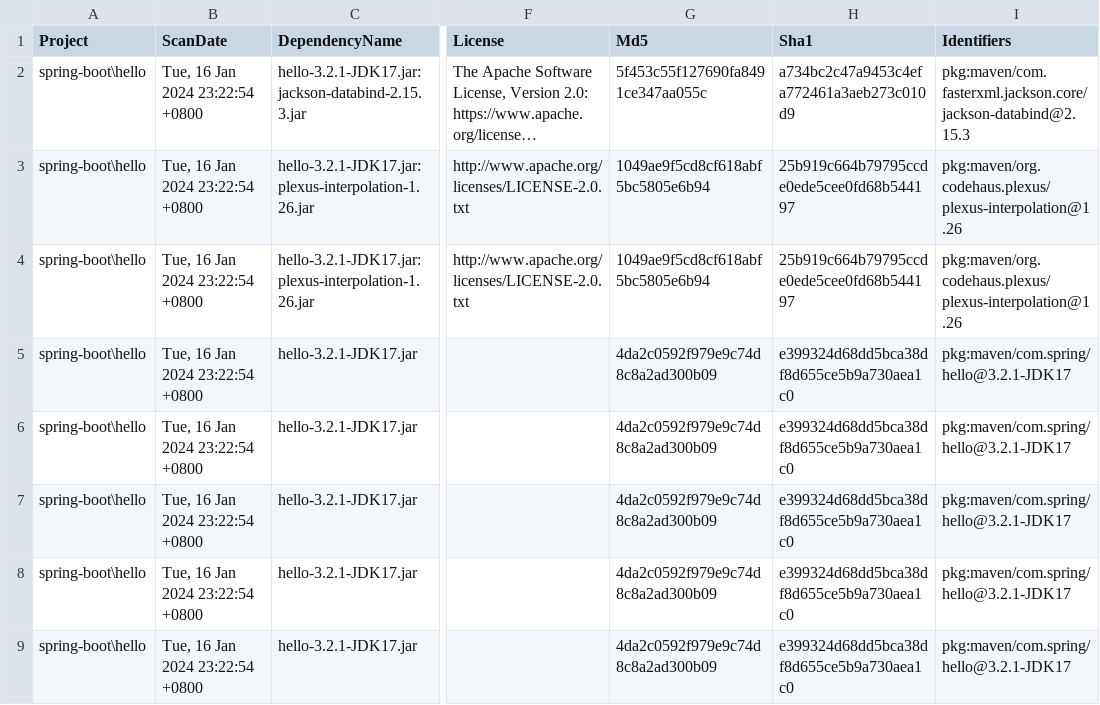
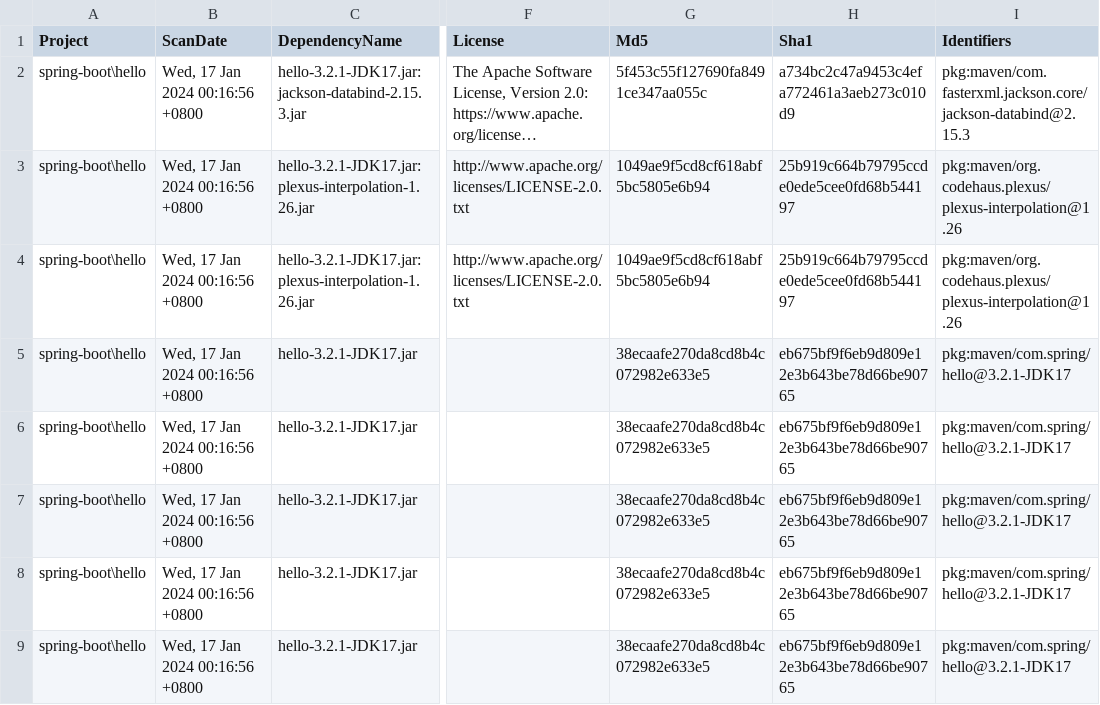
Before and after one commit to hungmans6779/SpringCloud, a CSV file: dependency-check_report/spring-boot/hello/dependency-check-report.csv, drawn as a sheet; only a part is shown, gaps mark what is left out; long unchanged cells end in …; the diff names each change by its address in the sheet, - before the commit and + after, or states it on an @@ line.

```diff
--- a/dependency-check_report/spring-boot/hello/dependency-check-report.csv
+++ b/dependency-check_report/spring-boot/hello/dependency-check-report.csv
-B2:B9 (ScanDate): Tue, 16 Jan 2024 23:22:54 +0800
+B2:B9 (ScanDate): Wed, 17 Jan 2024 00:16:56 +0800
-G5:G9 (Md5): 4da2c0592f979e9c74d8c8a2ad300b09
+G5:G9 (Md5): 38ecaafe270da8cd8b4c072982e633e5
-H5:H9 (Sha1): e399324d68dd5bca38df8d655ce5b9a730aea1c0
+H5:H9 (Sha1): eb675bf9f6eb9d809e12e3b643be78d66be90765
```
Also changed, not shown: 12 other files.
